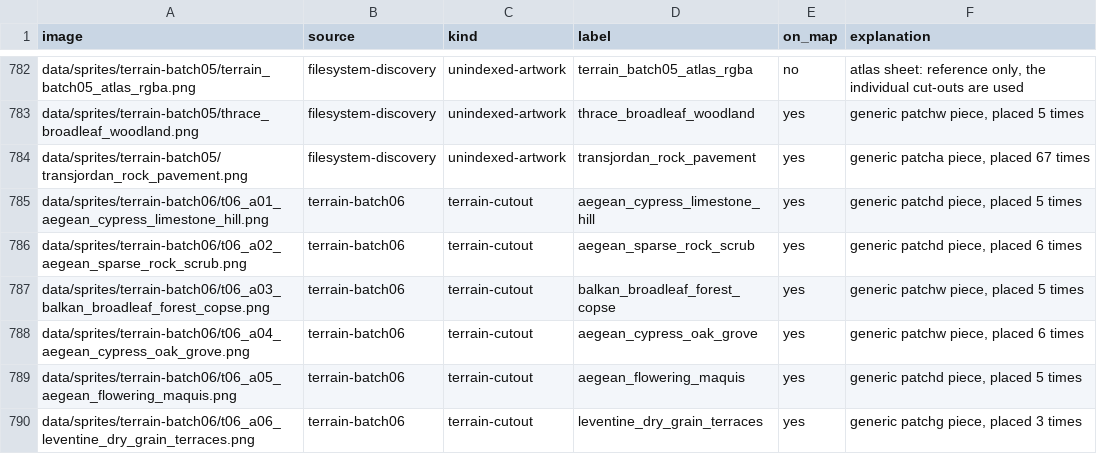
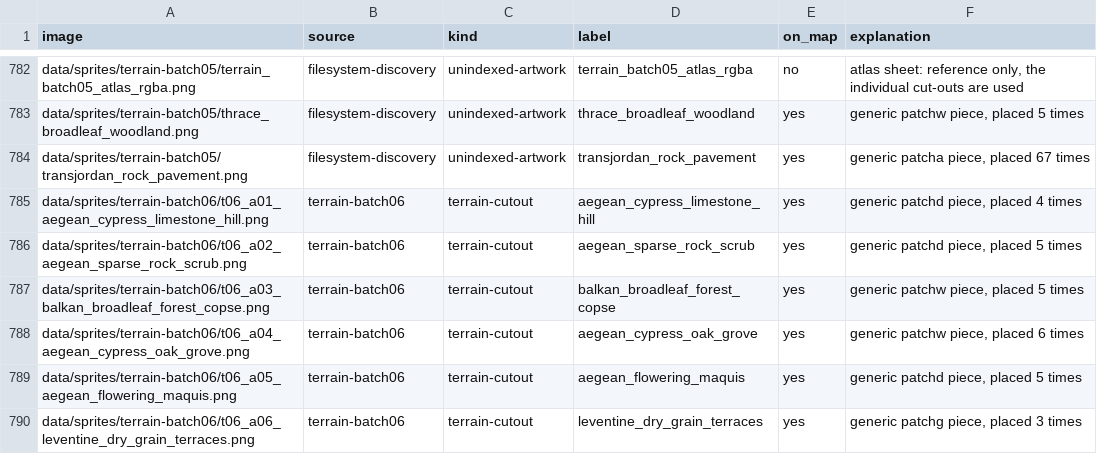
Before and after one commit to 1-tok/crusadersmap, a CSV file: reports/rebuild-2026-11-12/image-usage-and-off-map-list.csv, drawn as a sheet; only a part is shown, gaps mark what is left out; the diff covers the shown part only.

```diff
--- a/reports/rebuild-2026-11-12/image-usage-and-off-map-list.csv
+++ b/reports/rebuild-2026-11-12/image-usage-and-off-map-list.csv
@@ -784,4 +784,4 @@ data/sprites/terrain-batch05/thrace_broadleaf_woodland.png,filesystem-discovery,
 data/sprites/terrain-batch05/transjordan_rock_pavement.png,filesystem-discovery,unindexed-artwork,transjordan_rock_pavement,yes,"generic patcha piece, placed 67 times"
-data/sprites/terrain-batch06/t06_a01_aegean_cypress_limestone_hill.png,terrain-batch06,terrain-cutout,aegean_cypress_limestone_hill,yes,"generic patchd piece, placed 5 times"
-data/sprites/terrain-batch06/t06_a02_aegean_sparse_rock_scrub.png,terrain-batch06,terrain-cutout,aegean_sparse_rock_scrub,yes,"generic patchd piece, placed 6 times"
+data/sprites/terrain-batch06/t06_a01_aegean_cypress_limestone_hill.png,terrain-batch06,terrain-cutout,aegean_cypress_limestone_hill,yes,"generic patchd piece, placed 4 times"
+data/sprites/terrain-batch06/t06_a02_aegean_sparse_rock_scrub.png,terrain-batch06,terrain-cutout,aegean_sparse_rock_scrub,yes,"generic patchd piece, placed 5 times"
 data/sprites/terrain-batch06/t06_a03_balkan_broadleaf_forest_copse.png,terrain-batch06,terrain-cutout,balkan_broadleaf_forest_copse,yes,"generic patchw piece, placed 5 times"
```
Also changed, not shown: 39 edited cells elsewhere in this file, reports/rebuild-2026-11-12/intake-promotion-decisions.csv, reports/rebuild-2026-11-12/recent-zip-usage.csv, 6 other files.
